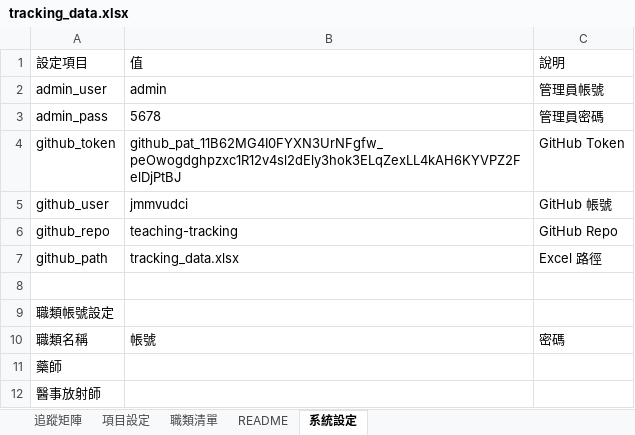
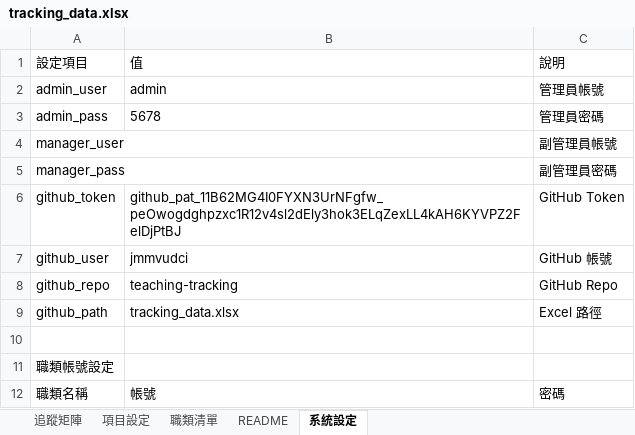
Before and after one commit to jmmvudci/teaching-tracking, an Excel workbook: tracking_data.xlsx, sheet 系統設定, drawn as a sheet; only a part is shown; the shorter side is filled out with more unchanged rows; values as stored, in another font and other column widths than the file's, no borders; the diff names each change by its address in the sheet, - before the commit and + after, or states it on an @@ line.

Commit message:
update tracking data 2026/6/4 下午1:59:27

```diff
--- a/tracking_data.xlsx (sheet 系統設定)
+++ b/tracking_data.xlsx (sheet 系統設定)
+row 4: manager_user |  | 副管理員帳號
+row 5: manager_pass |  | 副管理員密碼
```
Also changed, not shown: sheet README.
